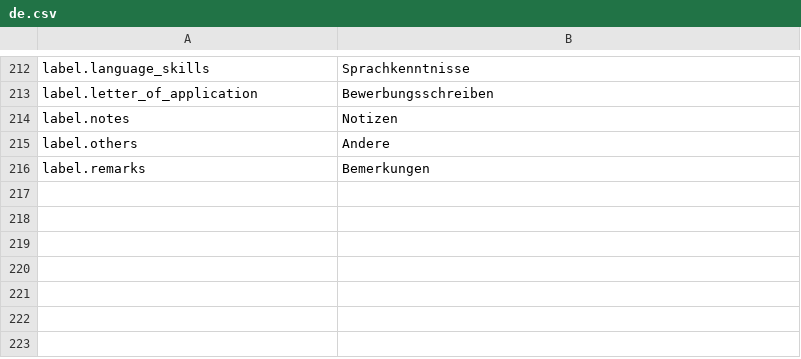
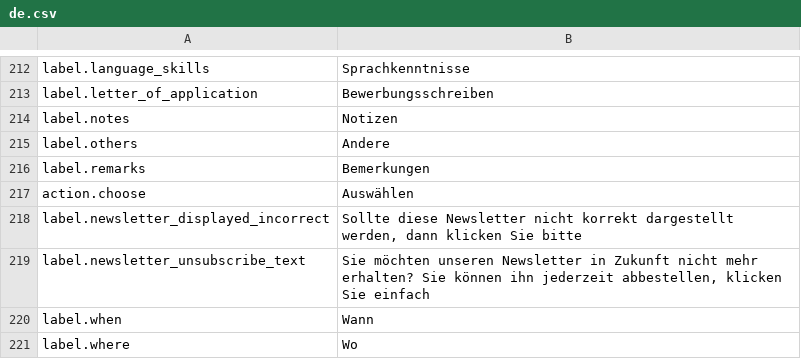
Before and after one commit to lexplatt/redaxo_sprog, a CSV file: translations/de.csv, drawn as a sheet; only a part is shown, gaps mark what is left out; the diff names each change by its address in the sheet, - before the commit and + after, or states it on an @@ line.

Commit message:
logic updated + translations

```diff
--- a/translations/de.csv
+++ b/translations/de.csv
+row 217: action.choose | Auswählen
+row 218: label.newsletter_displayed_incorrect | Sollte diese Newsletter nicht korrekt dargestellt werden, dann klicken Sie bitte
+row 219: label.newsletter_unsubscribe_text | Sie möchten unseren Newsletter in Zukunft nicht mehr erhalten? Sie können ihn jederzeit abbestellen, klicken Sie einfach
+row 220: label.when | Wann
+row 221: label.where | Wo
```
Also changed, not shown: translations/it.csv, 2 other files.
